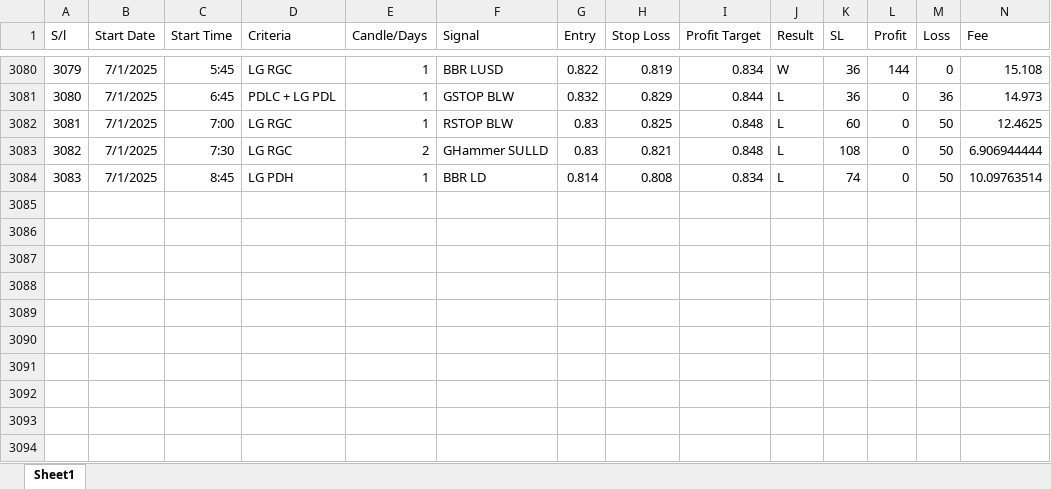
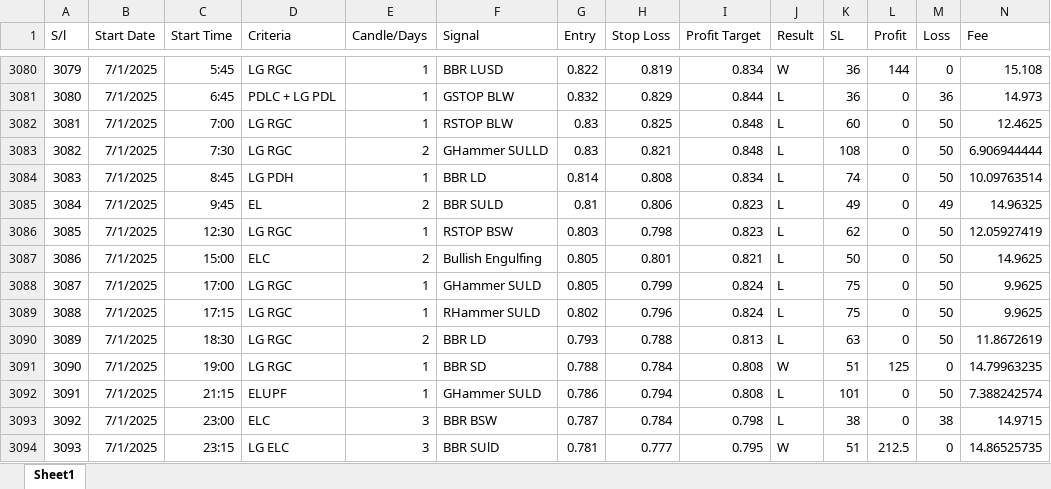
Before and after one commit to MIARD/SMC, an Excel workbook: SSL_T_MR.xlsx, sheet Sheet1, drawn as a sheet; only a part is shown, gaps mark what is left out; values as stored, in another font and other column widths than the file's, no borders; rows hold the shown columns only; the diff names each change by its address in the sheet, - before the commit and + after, or states it on an @@ line.

```diff
--- a/SSL_T_MR.xlsx (sheet Sheet1)
+++ b/SSL_T_MR.xlsx (sheet Sheet1)
+row 3085: 3084 | 7/1/2025 | 9:45 | EL | 2 | BBR SULD | 0.81 | 0.806 | 0.823 | L | 49 | 0 | 49 | 14.96325
+row 3086: 3085 | 7/1/2025 | 12:30 | LG RGC | 1 | RSTOP BSW | 0.803 | 0.798 | 0.823 | L | 62 | 0 | 50 | 12.05927419
+row 3087: 3086 | 7/1/2025 | 15:00 | ELC | 2 | Bullish Engulfing | 0.805 | 0.801 | 0.821 | L | 50 | 0 | 50 | 14.9625
+row 3088: 3087 | 7/1/2025 | 17:00 | LG RGC | 1 | GHammer SULD | 0.805 | 0.799 | 0.824 | L | 75 | 0 | 50 | 9.9625
+row 3089: 3088 | 7/1/2025 | 17:15 | LG RGC | 1 | RHammer SULD | 0.802 | 0.796 | 0.824 | L | 75 | 0 | 50 | 9.9625
+row 3090: 3089 | 7/1/2025 | 18:30 | LG RGC | 2 | BBR LD | 0.793 | 0.788 | 0.813 | L | 63 | 0 | 50 | 11.8672619
+row 3091: 3090 | 7/1/2025 | 19:00 | LG RGC | 1 | BBR SD | 0.788 | 0.784 | 0.808 | W | 51 | 125 | 0 | 14.79963235
+row 3092: 3091 | 7/1/2025 | 21:15 | ELUPF | 1 | GHammer SULD | 0.786 | 0.794 | 0.808 | L | 101 | 0 | 50 | 7.388242574
+row 3093: 3092 | 7/1/2025 | 23:00 | ELC | 3 | BBR BSW | 0.787 | 0.784 | 0.798 | L | 38 | 0 | 38 | 14.9715
+row 3094: 3093 | 7/1/2025 | 23:15 | LG ELC | 3 | BBR SUlD | 0.781 | 0.777 | 0.795 | W | 51 | 212.5 | 0 | 14.86525735
```
Also changed, not shown: SSL_T.xlsx.
